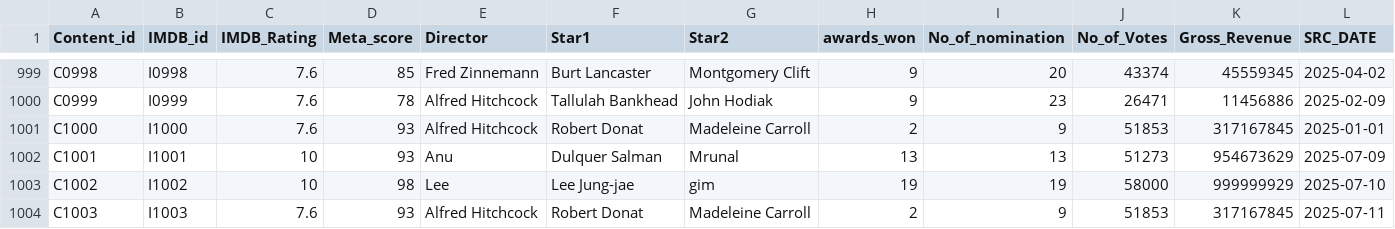
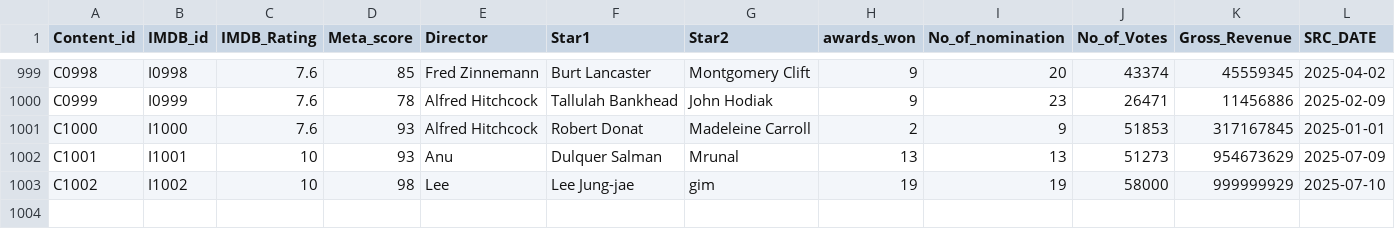
Before and after one commit to BalajiSD/Capstone_Project, a CSV file: imdb.csv, drawn as a sheet; only a part is shown, gaps mark what is left out.

Commit message:
Update imdb.csv

```diff
--- a/imdb.csv
+++ b/imdb.csv
@@ -1003,2 +1003 @@ C1001,I1001,10,93,Anu,Dulquer Salman,Mrunal,13,13,51273,954673629,2025-07-09
 C1002,I1002,10,98,Lee,Lee Jung-jae,gim,19,19,58000,999999929,2025-07-10
-C1003,I1003,7.6,93,Alfred Hitchcock,Robert Donat,Madeleine Carroll,2,9,51853,317167845,2025-07-11
```
